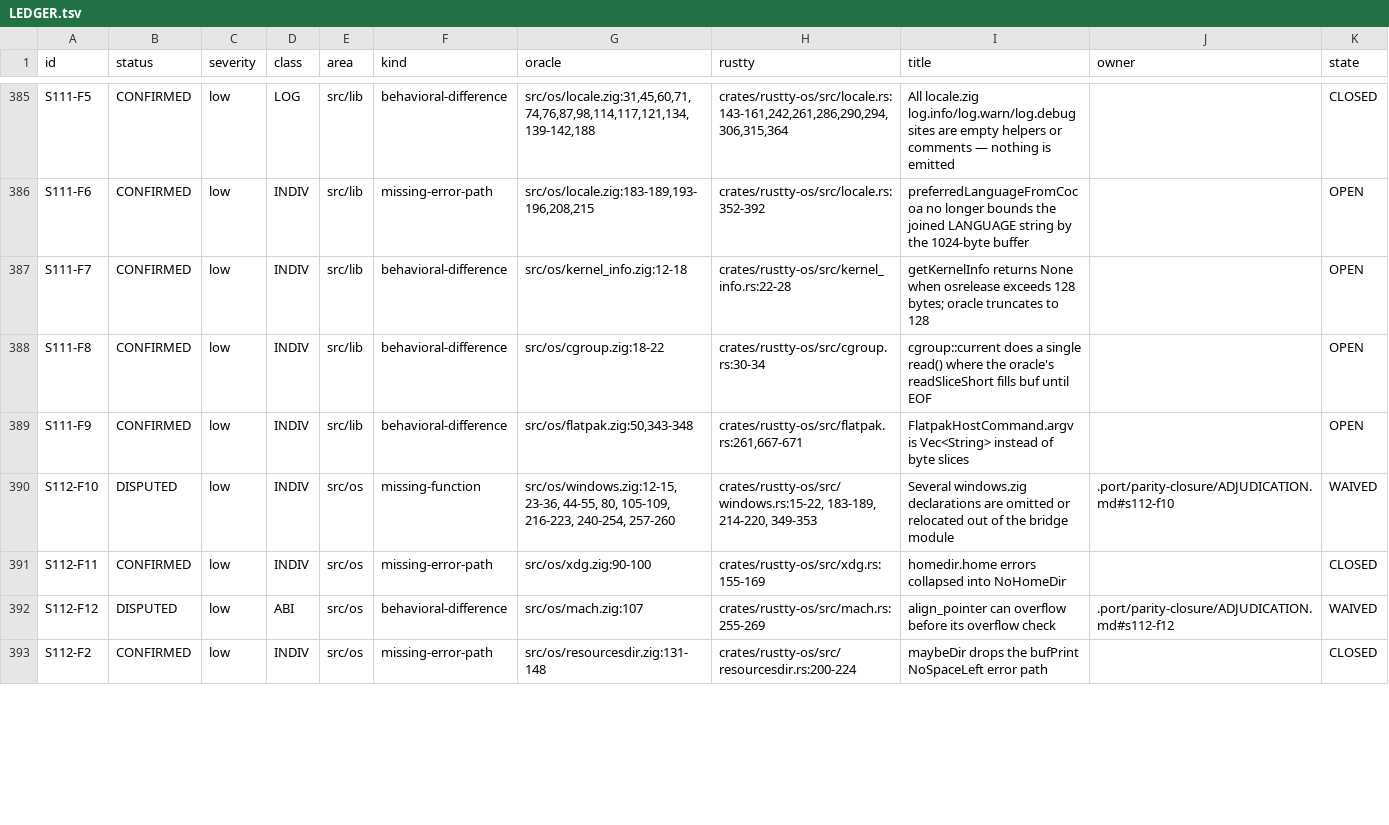
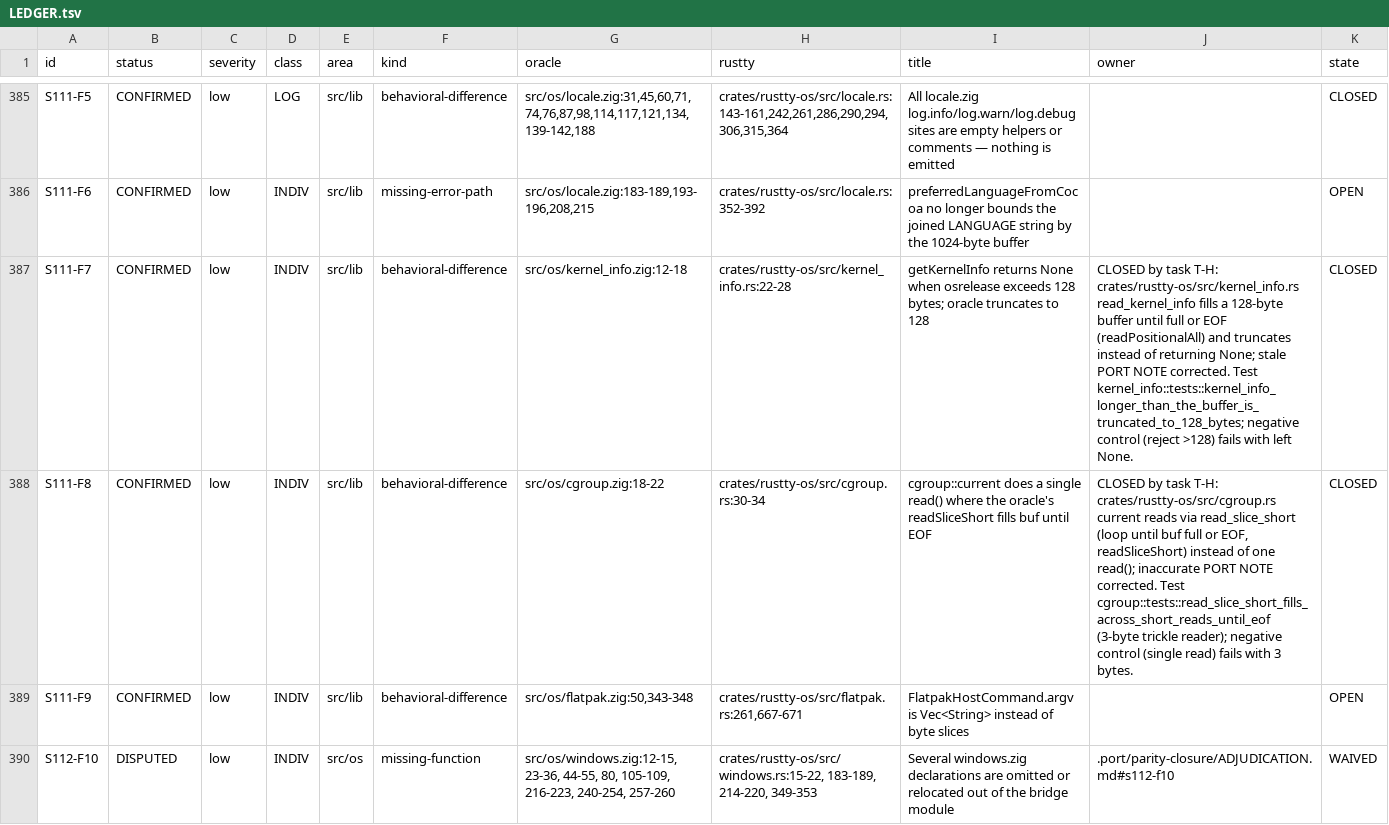
Before and after one commit to AirelyDev/rustty, a TSV file: .port/parity-closure/LEDGER.tsv, drawn as a sheet; only a part is shown, gaps mark what is left out; the shorter side is filled out with more unchanged rows.

```diff
--- a/.port/parity-closure/LEDGER.tsv
+++ b/.port/parity-closure/LEDGER.tsv
@@ -386,4 +386,4 @@ S111-F5	CONFIRMED	low	LOG	src/lib	behavioral-difference	src/os/locale.zig:31,45,
 S111-F6	CONFIRMED	low	INDIV	src/lib	missing-error-path	src/os/locale.zig:183-189,193-196,208,215	crates/rustty-os/src/locale.rs:352-392	preferredLanguageFromCocoa no longer bounds the joined LANGUAGE string by the 1024-byte buffer		OPEN
-S111-F7	CONFIRMED	low	INDIV	src/lib	behavioral-difference	src/os/kernel_info.zig:12-18	crates/rustty-os/src/kernel_info.rs:22-28	getKernelInfo returns None when osrelease exceeds 128 bytes; oracle truncates to 128		OPEN
-S111-F8	CONFIRMED	low	INDIV	src/lib	behavioral-difference	src/os/cgroup.zig:18-22	crates/rustty-os/src/cgroup.rs:30-34	cgroup::current does a single read() where the oracle's readSliceShort fills buf until EOF		OPEN
+S111-F7	CONFIRMED	low	INDIV	src/lib	behavioral-difference	src/os/kernel_info.zig:12-18	crates/rustty-os/src/kernel_info.rs:22-28	getKernelInfo returns None when osrelease exceeds 128 bytes; oracle truncates to 128	CLOSED by task T-H: crates/rustty-os/src/kernel_info.rs read_kernel_info fills a 128-byte buffer until full or EOF (readPositionalAll) and truncates instead of returning None; stale PORT NOTE corrected. Test kernel_info::tests::kernel_info_longer_than_the_buffer_is_truncated_to_128_bytes; negative control (reject >128) fails with left None.	CLOSED
+S111-F8	CONFIRMED	low	INDIV	src/lib	behavioral-difference	src/os/cgroup.zig:18-22	crates/rustty-os/src/cgroup.rs:30-34	cgroup::current does a single read() where the oracle's readSliceShort fills buf until EOF	CLOSED by task T-H: crates/rustty-os/src/cgroup.rs current reads via read_slice_short (loop until buf full or EOF, readSliceShort) instead of one read(); inaccurate PORT NOTE corrected. Test cgroup::tests::read_slice_short_fills_across_short_reads_until_eof (3-byte trickle reader); negative control (single read) fails with 3 bytes.	CLOSED
 S111-F9	CONFIRMED	low	INDIV	src/lib	behavioral-difference	src/os/flatpak.zig:50,343-348	crates/rustty-os/src/flatpak.rs:261,667-671	FlatpakHostCommand.argv is Vec<String> instead of byte slices		OPEN
```
Also changed, not shown: 2 other files.
